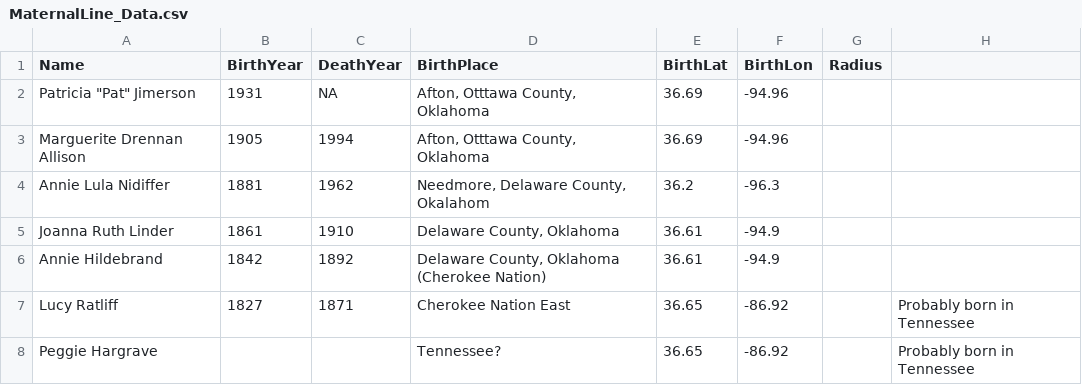
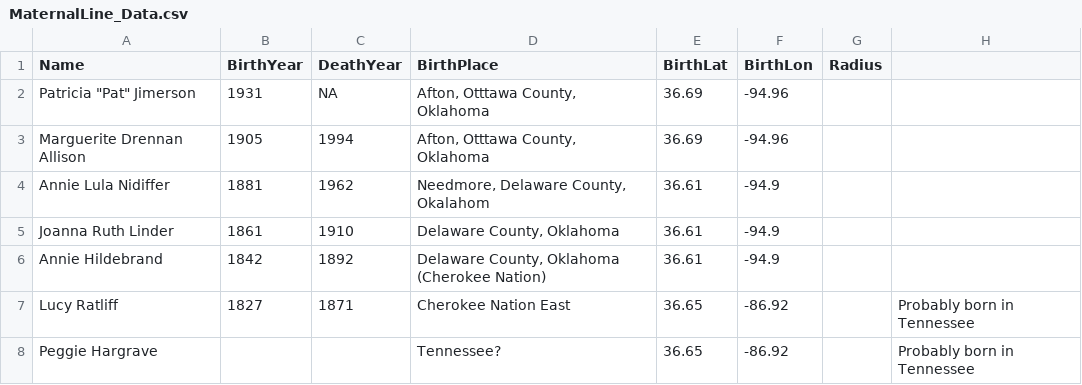
Before and after one commit to lbhendricks/AncestorMap, a CSV file: data_tabular/MaternalLine_Data.csv, drawn as a sheet.

```diff
--- a/data_tabular/MaternalLine_Data.csv
+++ b/data_tabular/MaternalLine_Data.csv
@@ -3,3 +3,3 @@
 Marguerite Drennan Allison,1905,1994,"Afton, Otttawa County, Oklahoma",36.69,-94.96,,
-Annie Lula Nidiffer,1881,1962,"Needmore, Delaware County, Okalahom",36.2,-96.3,,
+Annie Lula Nidiffer,1881,1962,"Needmore, Delaware County, Okalahom",36.61,-94.9,,
 Joanna Ruth Linder,1861,1910,"Delaware County, Oklahoma",36.61,-94.9,,
```
Also changed, not shown: 1 other file.
